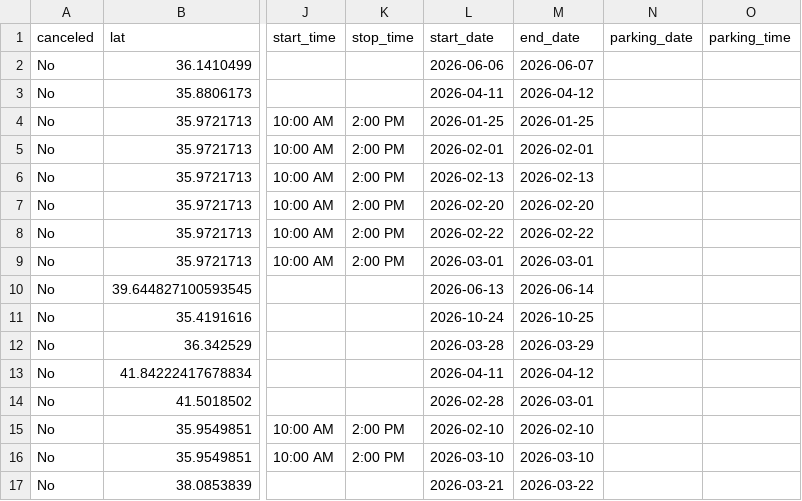
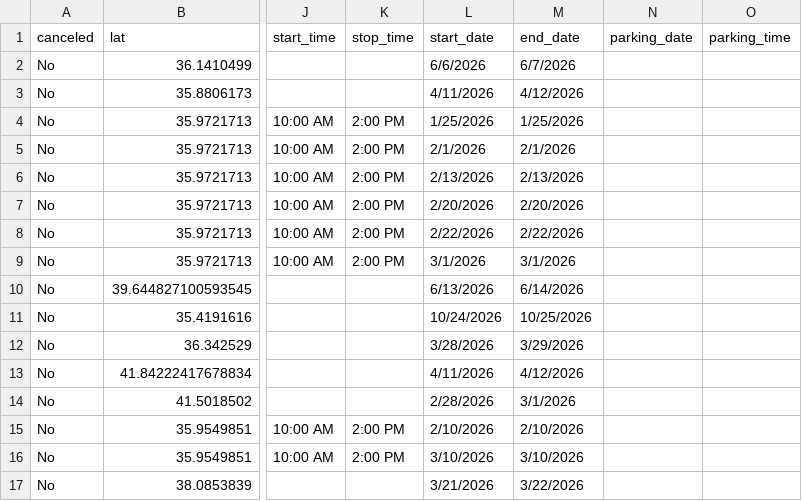
Before and after one commit to ITDeptAdmin/ScheduleMap, a CSV file: Clinic Master Schedule for git.csv, drawn as a sheet; only a part is shown, gaps mark what is left out; the diff covers the shown part only; the diff names each change by its address in the sheet, - before the commit and + after, or states it on an @@ line.

```diff
--- a/Clinic Master Schedule for git.csv
+++ b/Clinic Master Schedule for git.csv
-L2 (start_date): 2026-06-06
+L2 (start_date): 6/6/2026
-M2 (end_date): 2026-06-07
+M2 (end_date): 6/7/2026
-L3 (start_date): 2026-04-11
+L3 (start_date): 4/11/2026
-M3 (end_date): 2026-04-12
+M3 (end_date): 4/12/2026
-L4 (start_date): 2026-01-25
+L4 (start_date): 1/25/2026
-M4 (end_date): 2026-01-25
+M4 (end_date): 1/25/2026
-L5 (start_date): 2026-02-01
+L5 (start_date): 2/1/2026
-M5 (end_date): 2026-02-01
+M5 (end_date): 2/1/2026
-L6 (start_date): 2026-02-13
+L6 (start_date): 2/13/2026
-M6 (end_date): 2026-02-13
+M6 (end_date): 2/13/2026
-L7 (start_date): 2026-02-20
+L7 (start_date): 2/20/2026
-M7 (end_date): 2026-02-20
+M7 (end_date): 2/20/2026
-L8 (start_date): 2026-02-22
+L8 (start_date): 2/22/2026
-M8 (end_date): 2026-02-22
+M8 (end_date): 2/22/2026
-L9 (start_date): 2026-03-01
+L9 (start_date): 3/1/2026
-M9 (end_date): 2026-03-01
+M9 (end_date): 3/1/2026
-L10 (start_date): 2026-06-13
+L10 (start_date): 6/13/2026
-M10 (end_date): 2026-06-14
+M10 (end_date): 6/14/2026
-L11 (start_date): 2026-10-24
+L11 (start_date): 10/24/2026
-M11 (end_date): 2026-10-25
+M11 (end_date): 10/25/2026
-L12 (start_date): 2026-03-28
+L12 (start_date): 3/28/2026
-M12 (end_date): 2026-03-29
+M12 (end_date): 3/29/2026
-L13 (start_date): 2026-04-11
+L13 (start_date): 4/11/2026
-M13 (end_date): 2026-04-12
+M13 (end_date): 4/12/2026
-L14 (start_date): 2026-02-28
+L14 (start_date): 2/28/2026
-M14 (end_date): 2026-03-01
+M14 (end_date): 3/1/2026
-L15 (start_date): 2026-02-10
+L15 (start_date): 2/10/2026
-M15 (end_date): 2026-02-10
+M15 (end_date): 2/10/2026
-L16 (start_date): 2026-03-10
+L16 (start_date): 3/10/2026
-M16 (end_date): 2026-03-10
+M16 (end_date): 3/10/2026
-L17 (start_date): 2026-03-21
+L17 (start_date): 3/21/2026
-M17 (end_date): 2026-03-22
+M17 (end_date): 3/22/2026
```
Also changed, not shown: 102 edited cells elsewhere in this file.
